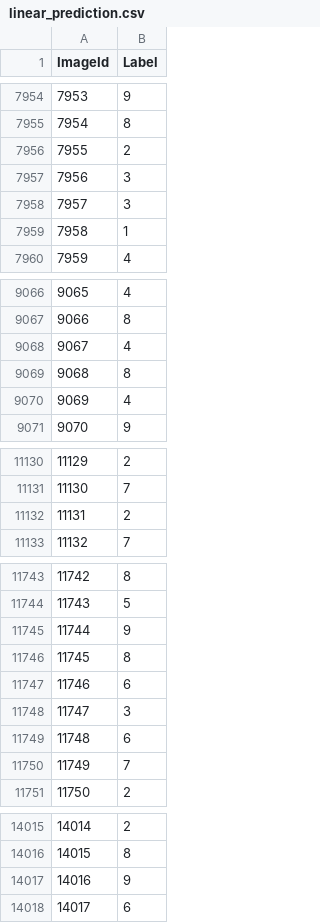
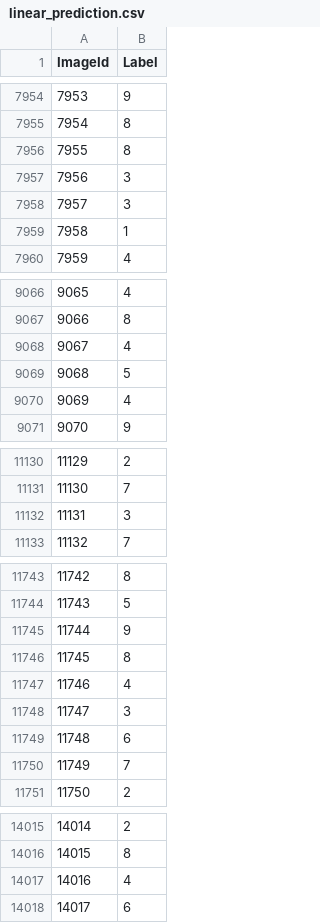
Before and after one commit to ivashnyov/Kaggle-MNIST, a CSV file: linear_prediction.csv, drawn as a sheet; only a part is shown, gaps mark what is left out; the diff covers the shown part only.

```diff
--- a/linear_prediction.csv
+++ b/linear_prediction.csv
@@ -7955,3 +7955,3 @@ ImageId,Label
 7954,8
-7955,2
+7955,8
 7956,3
@@ -9068,3 +9068,3 @@ ImageId,Label
 9067,4
-9068,8
+9068,5
 9069,4
@@ -11131,3 +11131,3 @@ ImageId,Label
 11130,7
-11131,2
+11131,3
 11132,7
@@ -11746,3 +11746,3 @@ ImageId,Label
 11745,8
-11746,6
+11746,4
 11747,3
@@ -14016,3 +14016,3 @@ ImageId,Label
 14015,8
-14016,9
+14016,4
 14017,6
```
Also changed, not shown: 20 edited cells elsewhere in this file, 2 other files.
